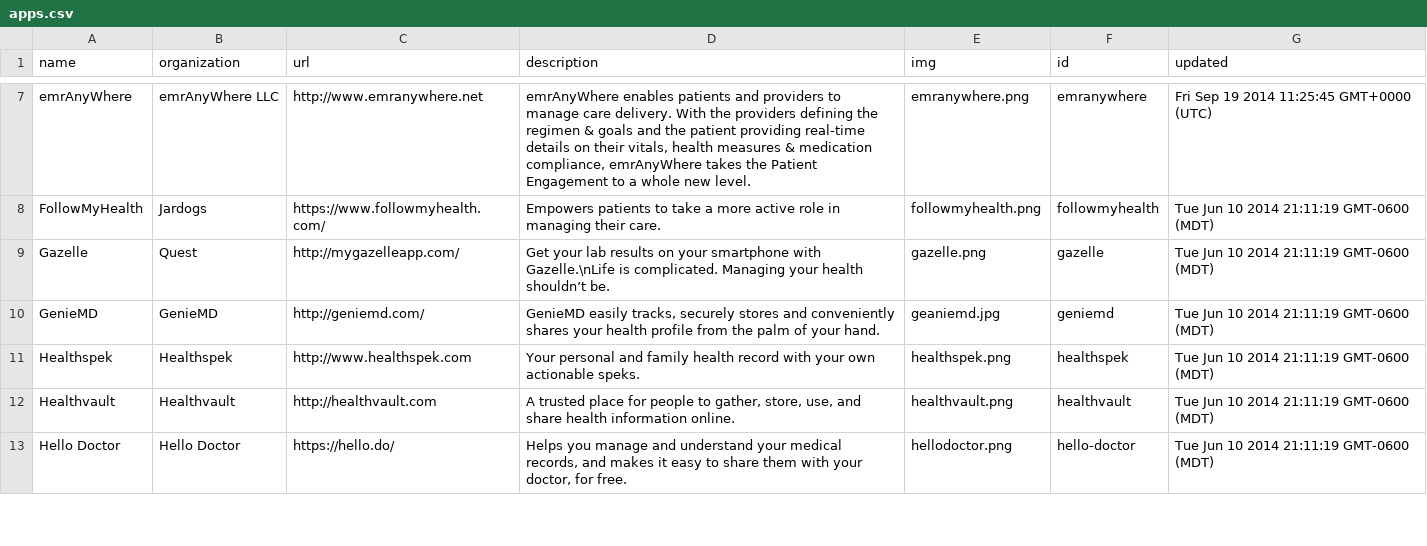
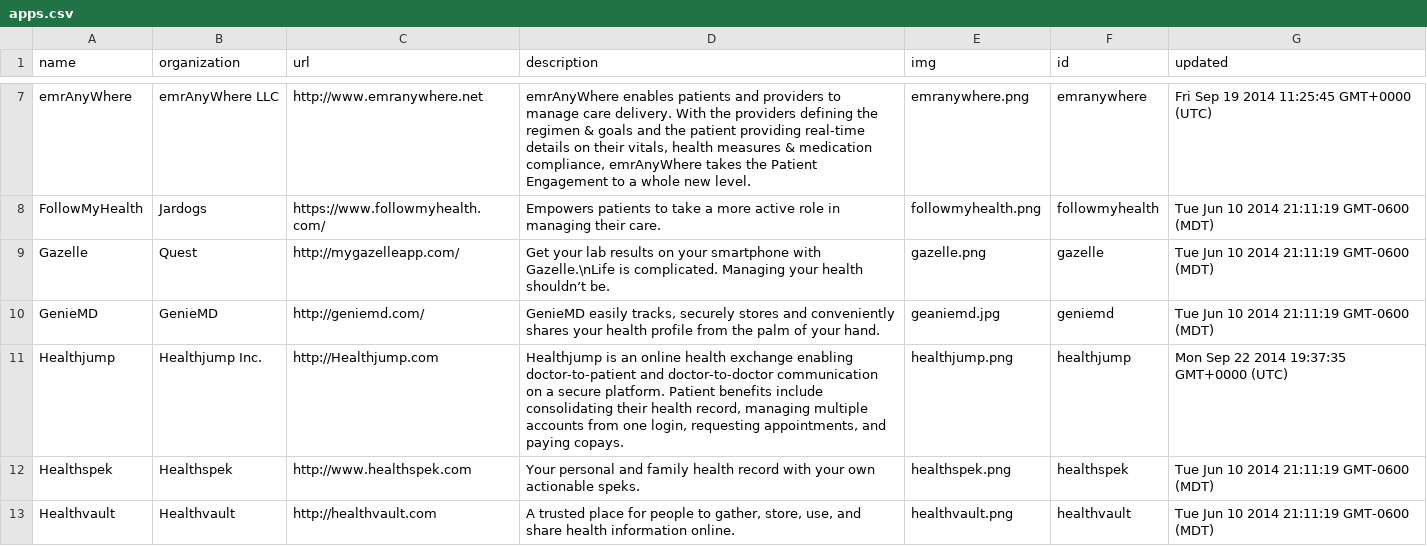
Before and after one commit to goyolla/connector, a CSV file: data/apps.csv, drawn as a sheet; only a part is shown, gaps mark what is left out; the shorter side is filled out with more unchanged rows; the diff names each change by its address in the sheet, - before the commit and + after, or states it on an @@ line.

Commit message:
data updates

```diff
--- a/data/apps.csv
+++ b/data/apps.csv
+row 11: Healthjump | Healthjump Inc. | http://Healthjump.com | Healthjump is an online health exchange enabling doctor-to-patient and doctor-to-doctor communication on a secure platform. Patient benefits include consolidating their health record, managing multiple accounts from one login, requesting appointments, and paying copays. | healthjump.png | healthjump | Mon Sep 22 2014 19:37:35 GMT+0000 (UTC)
```
Also changed, not shown: 4 other files.
